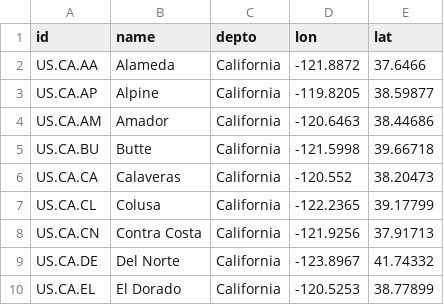
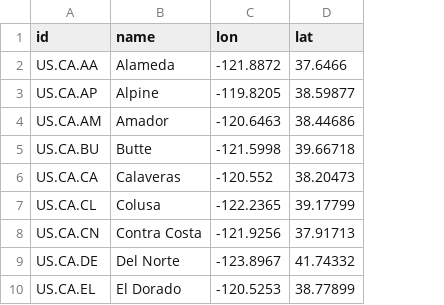
Before and after one commit to johnfelipe/geodata, a CSV file: inst/geodata/usa/california-counties.csv, drawn as a sheet; only a part is shown; the diff names each change by its address in the sheet, - before the commit and + after, or states it on an @@ line.

Commit message:
call libraries in funtions and remove adition column in centroids to newyork and california geo info

```diff
--- a/inst/geodata/usa/california-counties.csv
+++ b/inst/geodata/usa/california-counties.csv
-column C (depto), rows 2-10: all California
```
Also changed, not shown: inst/geodata/usa/newyork-counties.csv, 3 other files.
